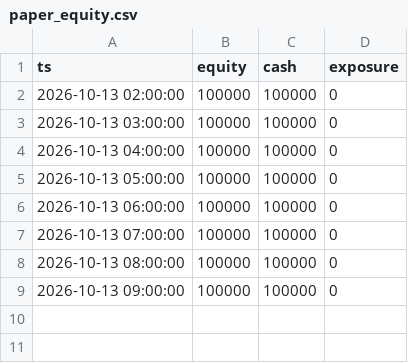
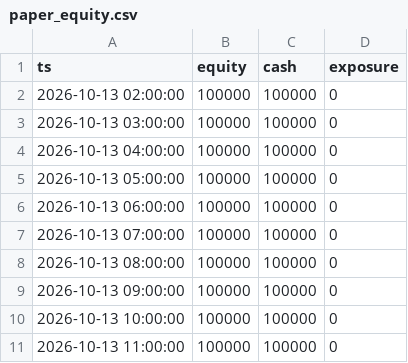
Before and after one commit to syvashenkobohdan12-ctrl/futures-paper-bot, a CSV file: paper_equity.csv, drawn as a sheet; the diff names each change by its address in the sheet, - before the commit and + after, or states it on an @@ line.

Commit message:
paper bot run 2026-10-13T12:23Z

```diff
--- a/paper_equity.csv
+++ b/paper_equity.csv
+row 10: 2026-10-13 10:00:00 | 100000 | 100000 | 0
+row 11: 2026-10-13 11:00:00 | 100000 | 100000 | 0
```
Also changed, not shown: 4 other files.
